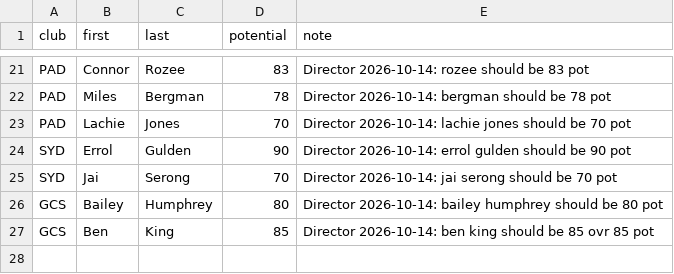
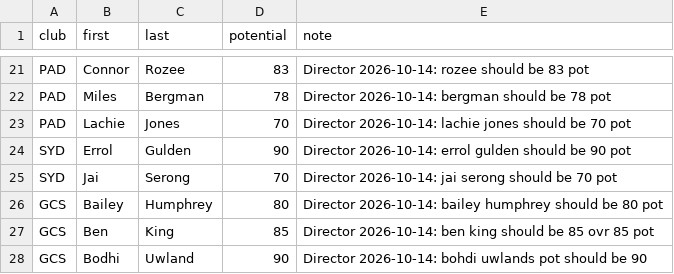
Before and after one commit to gabebartolo-spec/Afl-auto-battler, a CSV file: data/potential_overrides.csv, drawn as a sheet; only a part is shown, gaps mark what is left out.

```diff
--- a/data/potential_overrides.csv
+++ b/data/potential_overrides.csv
@@ -27 +27,2 @@ GCS,Bailey,Humphrey,80,Director 2026-10-14: bailey humphrey should be 80 pot
 GCS,Ben,King,85,Director 2026-10-14: ben king should be 85 ovr 85 pot
+GCS,Bodhi,Uwland,90,Director 2026-10-14: bohdi uwlands pot should be 90
```
